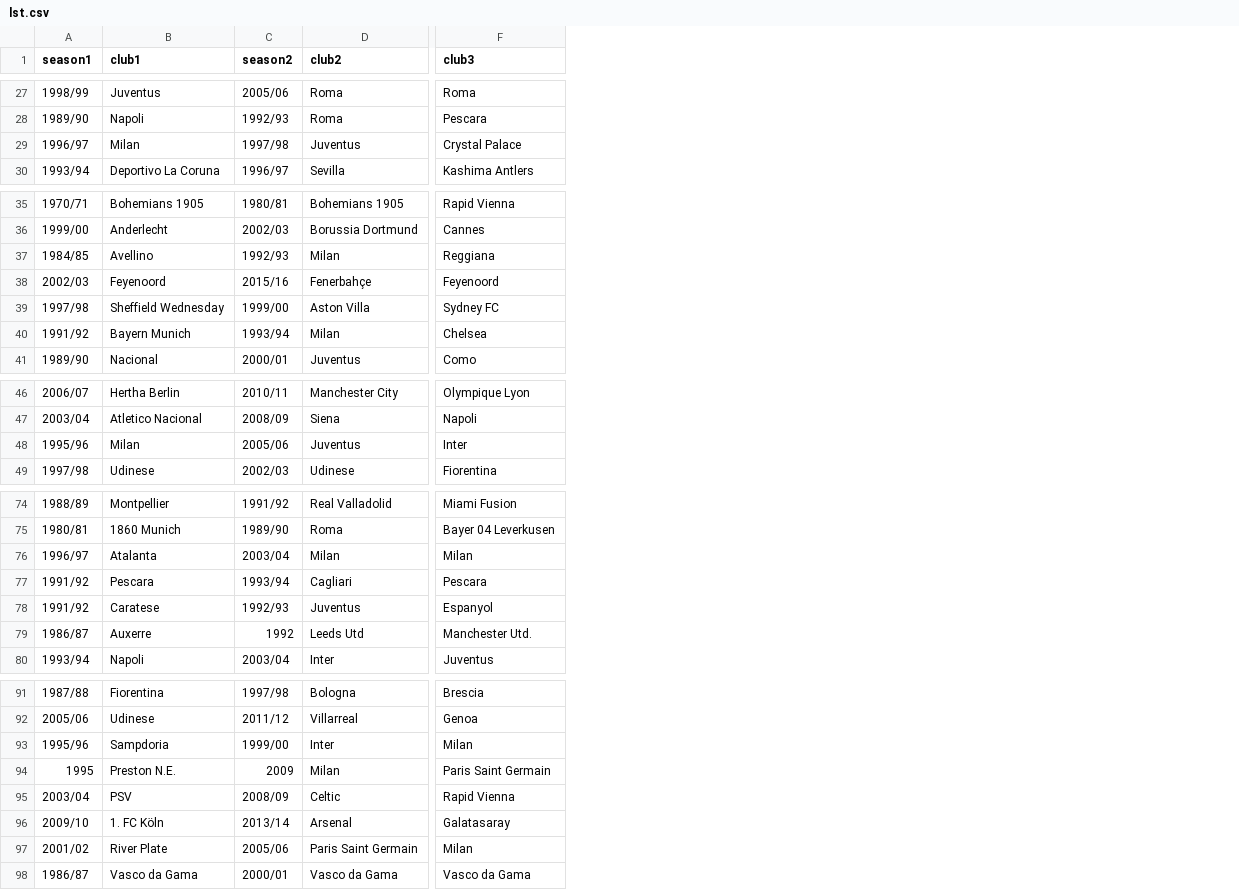
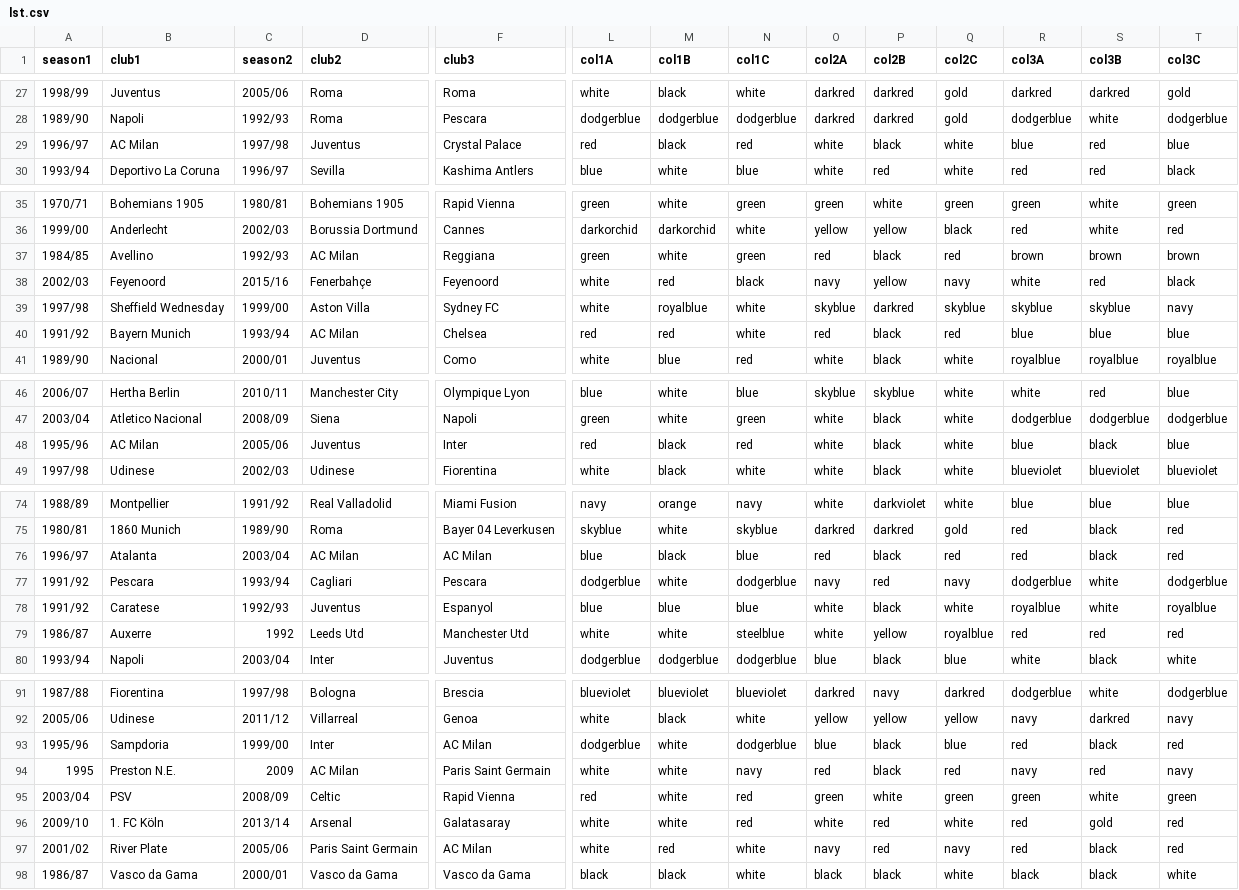
Before and after one commit to vitus81/transferl, a CSV file: lst.csv, drawn as a sheet; only a part is shown, gaps mark what is left out; the diff covers the shown part only; the diff names each change by its address in the sheet, - before the commit and + after, or states it on an @@ line.

Commit message:
Added club colors

```diff
--- a/lst.csv
+++ b/lst.csv
+column L (col1A), rows 27-30: white | dodgerblue | red | blue; rows 35-41: green | darkorchid | green | white | white | red | white; rows 46-49: blue | green | red | white; rows 74-80: navy | skyblue | blue | dodgerblue | blue | white | dodgerblue; rows 91-98: blueviolet | white | dodgerblue | white | red | white | white | black
+column M (col1B), rows 27-30: black | dodgerblue | black | white; rows 35-41: white | darkorchid | white | red | royalblue | red | blue; rows 46-49: white | white | black | black; rows 74-80: orange | white | black | white | blue | white | dodgerblue; rows 91-98: blueviolet | black | white | white | white | white | red | black
+column N (col1C), rows 27-30: white | dodgerblue | red | blue; rows 35-41: green | white | green | black | white | white | red; rows 46-49: blue | green | red | white; rows 74-80: navy | skyblue | blue | dodgerblue | blue | steelblue | dodgerblue; rows 91-98: blueviolet | white | dodgerblue | navy | red | red | white | white
+column O (col2A), rows 27-30: darkred | darkred | white | white; rows 35-41: green | yellow | red | navy | skyblue | red | white; rows 46-49: skyblue | white | white | white; rows 74-80: white | darkred | red | navy | white | white | blue; rows 91-98: darkred | yellow | blue | red | green | white | navy | black
+column P (col2B), rows 27-30: darkred | darkred | black | red; rows 35-41: white | yellow | black | yellow | darkred | black | black; rows 46-49: skyblue | black | black | black; rows 74-80: darkviolet | darkred | black | red | black | yellow | black; rows 91-98: navy | yellow | black | black | white | red | red | black
+column Q (col2C), rows 27-30: gold | gold | white | white; rows 35-41: green | black | red | navy | skyblue | red | white; rows 46-49: all white; rows 74-80: white | gold | red | navy | white | royalblue | blue; rows 91-98: darkred | yellow | blue | red | green | white | navy | white
+column R (col3A), rows 27-30: darkred | dodgerblue | blue | red; rows 35-41: green | red | brown | white | skyblue | blue | royalblue; rows 46-49: white | dodgerblue | blue | blueviolet; rows 74-80: blue | red | red | dodgerblue | royalblue | red | white; rows 91-98: dodgerblue | navy | red | navy | green | red | red | black
+column S (col3B), rows 27-30: darkred | white | red | red; rows 35-41: white | white | brown | red | skyblue | blue | royalblue; rows 46-49: red | dodgerblue | black | blueviolet; rows 74-80: blue | black | black | white | white | red | black; rows 91-98: white | darkred | black | red | white | gold | black | black
+column T (col3C), rows 27-30: gold | dodgerblue | blue | black; rows 35-41: green | red | brown | black | navy | blue | royalblue; rows 46-49: blue | dodgerblue | blue | blueviolet; rows 74-80: blue | red | red | dodgerblue | royalblue | red | white; rows 91-98: dodgerblue | navy | red | navy | green | red | red | white
-B29 (club1): Milan
+B29 (club1): AC Milan
-D37 (club2): Milan
+D37 (club2): AC Milan
-D40 (club2): Milan
+D40 (club2): AC Milan
-B48 (club1): Milan
+B48 (club1): AC Milan
-D76 (club2): Milan
+D76 (club2): AC Milan
-F76 (club3): Milan
+F76 (club3): AC Milan
-F79 (club3): Manchester Utd.
+F79 (club3): Manchester Utd
-F93 (club3): Milan
+F93 (club3): AC Milan
-D94 (club2): Milan
+D94 (club2): AC Milan
-F97 (club3): Milan
+F97 (club3): AC Milan
```
Also changed, not shown: 14 edited cells elsewhere in this file, 3 other files.
